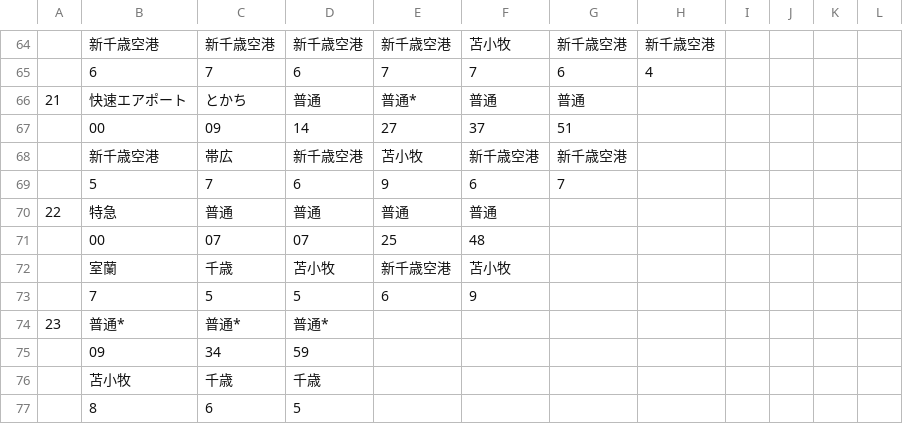
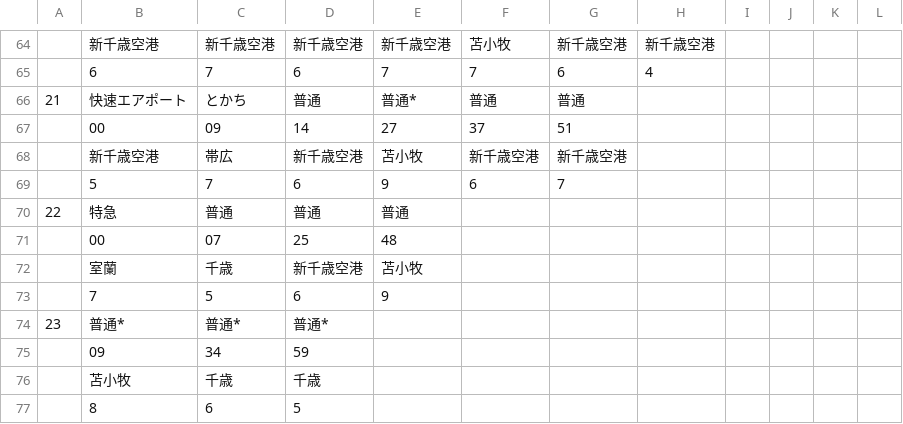
Before and after one commit to penpengrass/departure, a CSV file: csv/JRH/sapporo1.csv, drawn as a sheet; only a part is shown, gaps mark what is left out.

Commit message:
修正

```diff
--- a/csv/JRH/sapporo1.csv
+++ b/csv/JRH/sapporo1.csv
@@ -69,6 +69,6 @@
 ,5,7,6,9,6,7,,,,,
-22,特急,普通,普通,普通,普通,,,,,,
-,00,07,07,25,48,,,,,,
-,室蘭,千歳,苫小牧,新千歳空港,苫小牧,,,,,,
-,7,5,5,6,9,,,,,,
+22,特急,普通,普通,普通,,,,,,,
+,00,07,25,48,,,,,,,
+,室蘭,千歳,新千歳空港,苫小牧,,,,,,,
+,7,5,6,9,,,,,,,
 23,普通*,普通*,普通*,,,,,,,,
```
